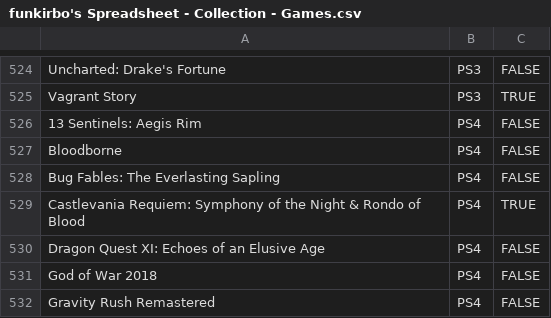
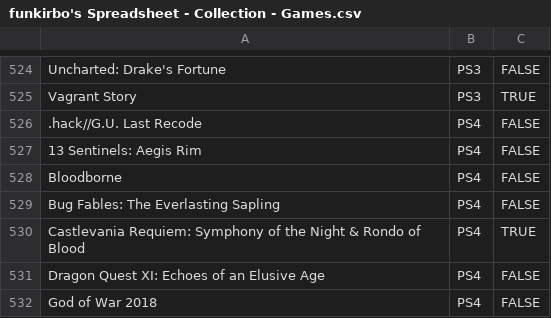
Before and after one commit to funkirbo/bootstrap, a CSV file: data/funkirbo's Spreadsheet - Collection - Games.csv, drawn as a sheet; only a part is shown, gaps mark what is left out; the shorter side is filled out with more unchanged rows; the diff names each change by its address in the sheet, - before the commit and + after, or states it on an @@ line.

```diff
--- a/data/funkirbo's Spreadsheet - Collection - Games.csv
+++ b/data/funkirbo's Spreadsheet - Collection - Games.csv
+row 526: .hack//G.U. Last Recode | PS4 | FALSE
```
Also changed, not shown: data/funkirbo's Spreadsheet - Backlog - Games.csv.
